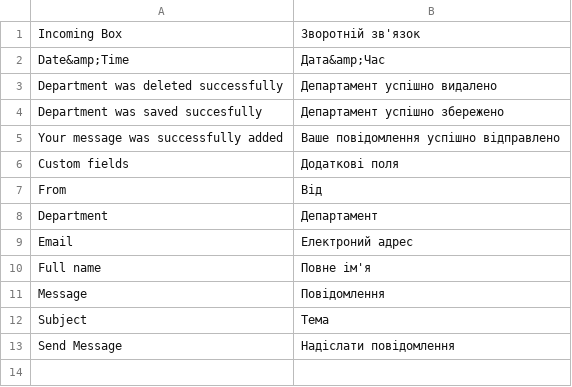
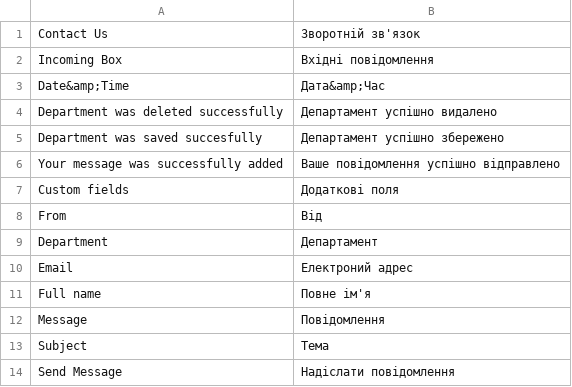
Before and after one commit to axis/axiscommerce, a CSV file: app/locale/uk_UA/Axis_Contacts.csv, drawn as a sheet.

```diff
--- a/app/locale/uk_UA/Axis_Contacts.csv
+++ b/app/locale/uk_UA/Axis_Contacts.csv
@@ -1,2 +1,3 @@
-"Incoming Box","Зворотній зв'язок"
+"Contact Us","Зворотній зв'язок"
+"Incoming Box","Вхідні повідомлення"
 "Date&amp;Time","Дата&amp;Час"
```
Also changed, not shown: app/locale/en_US/Axis_Contacts.csv, app/locale/pt_BR/Axis_Contacts.csv, 1 other file.
